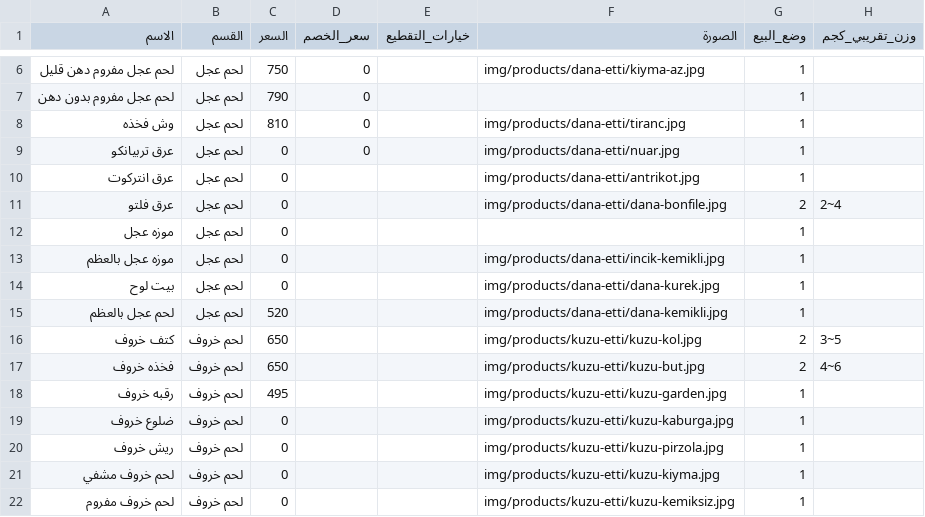
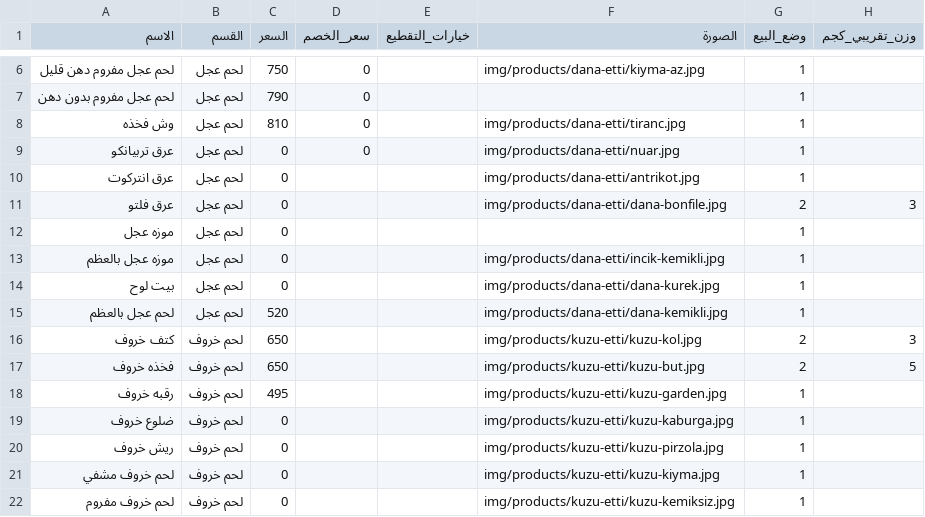
Before and after one commit to OuTy511/Elbereket-Ciftligi-Menu, a CSV file: data/products.csv, drawn as a sheet; only a part is shown, gaps mark what is left out; the diff covers the shown part only.

```diff
--- a/data/products.csv
+++ b/data/products.csv
@@ -10,3 +10,3 @@
 عرق انتركوت,لحم عجل,0,,,img/products/dana-etti/antrikot.jpg,1,
-عرق فلتو,لحم عجل,0,,,img/products/dana-etti/dana-bonfile.jpg,2,2~4
+عرق فلتو,لحم عجل,0,,,img/products/dana-etti/dana-bonfile.jpg,2,3
 موزه عجل,لحم عجل,0,,,,1,
@@ -15,4 +15,4 @@
 لحم عجل بالعظم,لحم عجل,520,,,img/products/dana-etti/dana-kemikli.jpg,1,
-كتف خروف,لحم خروف,650,,,img/products/kuzu-etti/kuzu-kol.jpg,2,3~5
-فخذه خروف,لحم خروف,650,,,img/products/kuzu-etti/kuzu-but.jpg,2,4~6
+كتف خروف,لحم خروف,650,,,img/products/kuzu-etti/kuzu-kol.jpg,2,3
+فخذه خروف,لحم خروف,650,,,img/products/kuzu-etti/kuzu-but.jpg,2,5
 رقبه خروف,لحم خروف,495,,,img/products/kuzu-etti/kuzu-garden.jpg,1,
```
Also changed, not shown: 34 edited cells elsewhere in this file, 7 other files.
